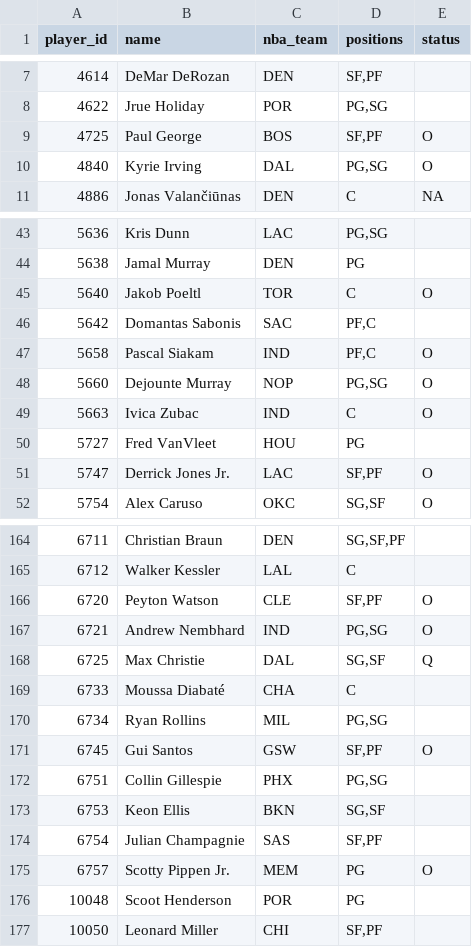
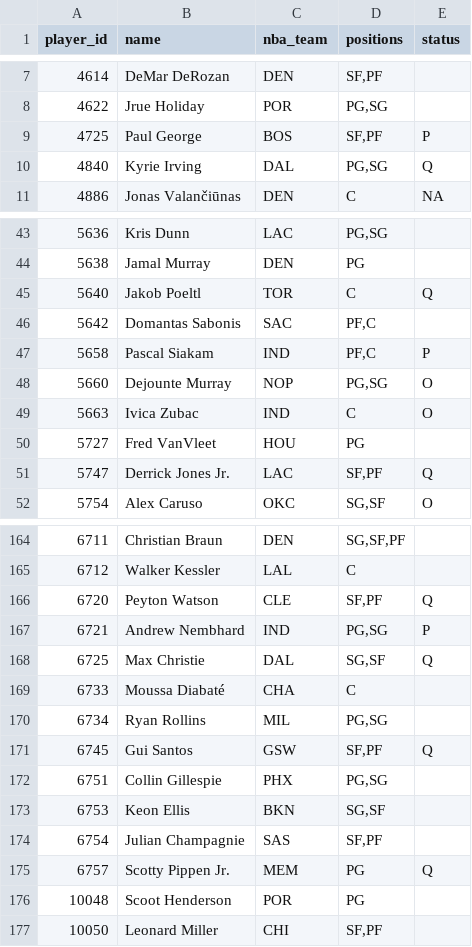
Before and after one commit to Dziesma/fantasy-lombards, a CSV file: data/yahoo/players.csv, drawn as a sheet; only a part is shown, gaps mark what is left out; the diff covers the shown part only.

```diff
--- a/data/yahoo/players.csv
+++ b/data/yahoo/players.csv
@@ -8,4 +8,4 @@ player_id,name,nba_team,positions,status
 4622,Jrue Holiday,POR,"PG,SG",
-4725,Paul George,BOS,"SF,PF",O
-4840,Kyrie Irving,DAL,"PG,SG",O
+4725,Paul George,BOS,"SF,PF",P
+4840,Kyrie Irving,DAL,"PG,SG",Q
 4886,Jonas Valančiūnas,DEN,C,NA
@@ -44,5 +44,5 @@ player_id,name,nba_team,positions,status
 5638,Jamal Murray,DEN,PG,
-5640,Jakob Poeltl,TOR,C,O
+5640,Jakob Poeltl,TOR,C,Q
 5642,Domantas Sabonis,SAC,"PF,C",
-5658,Pascal Siakam,IND,"PF,C",O
+5658,Pascal Siakam,IND,"PF,C",P
 5660,Dejounte Murray,NOP,"PG,SG",O
@@ -50,3 +50,3 @@ player_id,name,nba_team,positions,status
 5727,Fred VanVleet,HOU,PG,
-5747,Derrick Jones Jr.,LAC,"SF,PF",O
+5747,Derrick Jones Jr.,LAC,"SF,PF",Q
 5754,Alex Caruso,OKC,"SG,SF",O
@@ -165,4 +165,4 @@ player_id,name,nba_team,positions,status
 6712,Walker Kessler,LAL,C,
-6720,Peyton Watson,CLE,"SF,PF",O
-6721,Andrew Nembhard,IND,"PG,SG",O
+6720,Peyton Watson,CLE,"SF,PF",Q
+6721,Andrew Nembhard,IND,"PG,SG",P
 6725,Max Christie,DAL,"SG,SF",Q
@@ -170,3 +170,3 @@ player_id,name,nba_team,positions,status
 6734,Ryan Rollins,MIL,"PG,SG",
-6745,Gui Santos,GSW,"SF,PF",O
+6745,Gui Santos,GSW,"SF,PF",Q
 6751,Collin Gillespie,PHX,"PG,SG",
@@ -174,3 +174,3 @@ player_id,name,nba_team,positions,status
 6754,Julian Champagnie,SAS,"SF,PF",
-6757,Scotty Pippen Jr.,MEM,PG,O
+6757,Scotty Pippen Jr.,MEM,PG,Q
 10048,Scoot Henderson,POR,PG,
```
Also changed, not shown: 9 edited cells elsewhere in this file, data/yahoo/h2h.csv, data/yahoo/odds.csv, 5 other files.
